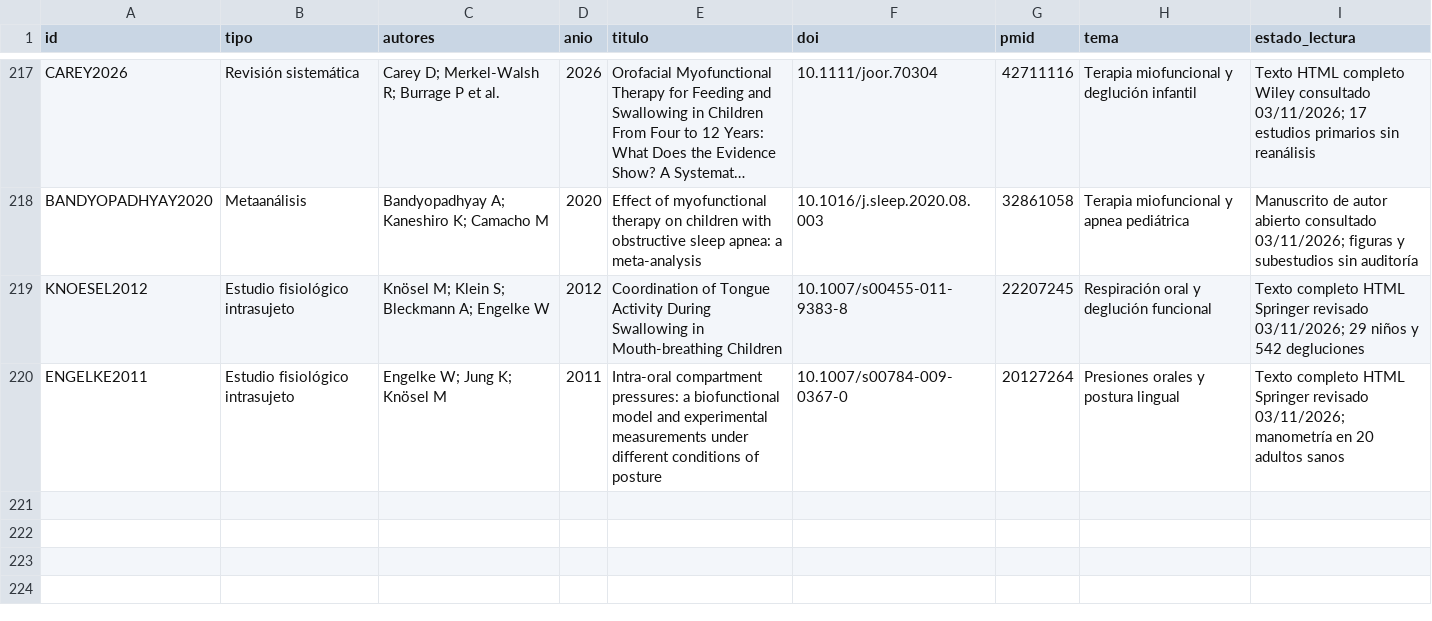
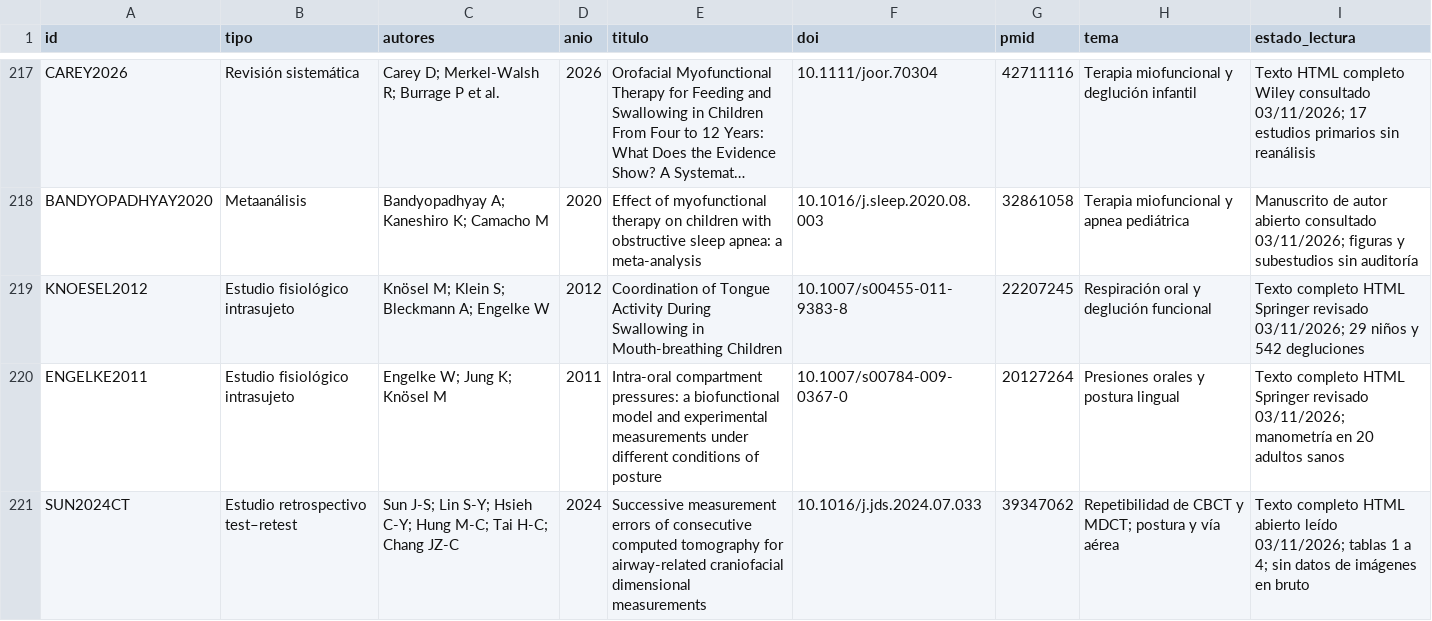
Before and after one commit to mprietob/evidencia-orofacial, a CSV file: fuentes/bibliografia.csv, drawn as a sheet; only a part is shown, gaps mark what is left out; long unchanged cells end in ….

Commit message:
research: registrar Sun 2024 abierto en bibliografia

```diff
--- a/fuentes/bibliografia.csv
+++ b/fuentes/bibliografia.csv
@@ -220 +220,2 @@ KNOESEL2012,Estudio fisiológico intrasujeto,Knösel M; Klein S; Bleckmann A; En
 ENGELKE2011,Estudio fisiológico intrasujeto,Engelke W; Jung K; Knösel M,2011,Intra-oral compartment pressures: a biofunctional model and experimental measurements under different conditions of posture,10.1007/s00784-009-0367-0,20127264,Presiones orales y postura lingual,Texto completo HTML Springer revisado 03/11/2026; manometría en 20 adultos sanos
+SUN2024CT,Estudio retrospectivo test–retest,Sun J-S; Lin S-Y; Hsieh C-Y; Hung M-C; Tai H-C; Chang JZ-C,2024,Successive measurement errors of consecutive computed tomography for airway-related craniofacial dimensional measurements,10.1016/j.jds.2024.07.033,39347062,Repetibilidad de CBCT y MDCT; postura y vía aérea,Texto completo HTML abierto leído 03/11/2026; tablas 1 a 4; sin datos de imágenes en bruto
```
